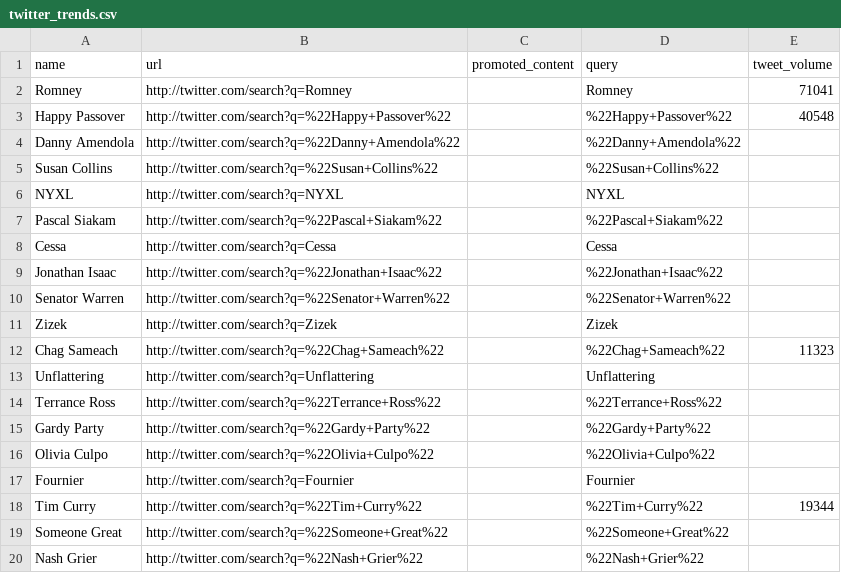
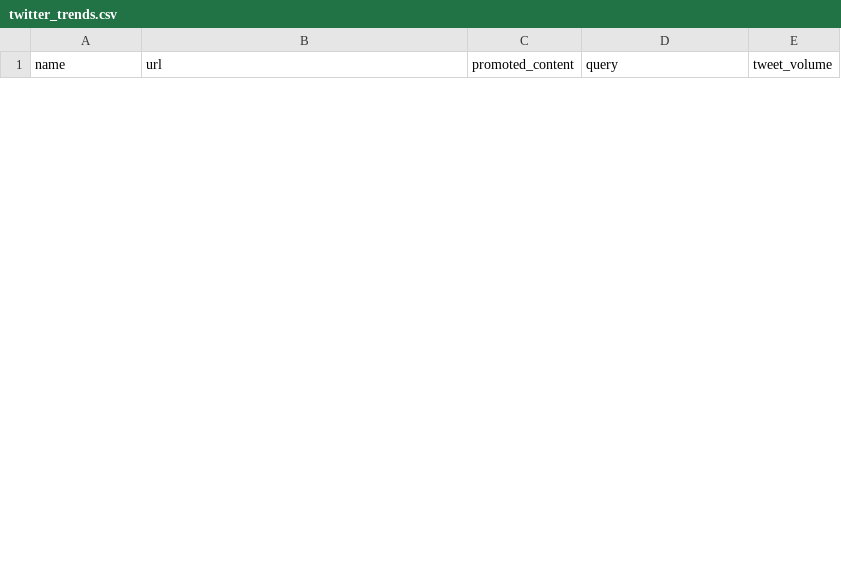
Before and after one commit to niranjantdesai/twitter-trends-analysis-viz, a CSV file: real_time_vis/twitter_trends.csv, drawn as a sheet; only a part is shown; the diff covers the shown part only.

Commit message:
Calling Node script to get Google Trends

```diff
--- a/real_time_vis/twitter_trends.csv
+++ b/real_time_vis/twitter_trends.csv
@@ -1,20 +1 @@
 name,url,promoted_content,query,tweet_volume
-Romney,http://twitter.com/search?q=Romney,,Romney,71041
-Happy Passover,http://twitter.com/search?q=%22Happy+Passover%22,,%22Happy+Passover%22,40548
-Danny Amendola,http://twitter.com/search?q=%22Danny+Amendola%22,,%22Danny+Amendola%22,
-Susan Collins,http://twitter.com/search?q=%22Susan+Collins%22,,%22Susan+Collins%22,
-NYXL,http://twitter.com/search?q=NYXL,,NYXL,
-Pascal Siakam,http://twitter.com/search?q=%22Pascal+Siakam%22,,%22Pascal+Siakam%22,
-Cessa,http://twitter.com/search?q=Cessa,,Cessa,
-Jonathan Isaac,http://twitter.com/search?q=%22Jonathan+Isaac%22,,%22Jonathan+Isaac%22,
-Senator Warren,http://twitter.com/search?q=%22Senator+Warren%22,,%22Senator+Warren%22,
-Zizek,http://twitter.com/search?q=Zizek,,Zizek,
-Chag Sameach,http://twitter.com/search?q=%22Chag+Sameach%22,,%22Chag+Sameach%22,11323
-Unflattering,http://twitter.com/search?q=Unflattering,,Unflattering,
-Terrance Ross,http://twitter.com/search?q=%22Terrance+Ross%22,,%22Terrance+Ross%22,
-Gardy Party,http://twitter.com/search?q=%22Gardy+Party%22,,%22Gardy+Party%22,
-Olivia Culpo,http://twitter.com/search?q=%22Olivia+Culpo%22,,%22Olivia+Culpo%22,
-Fournier,http://twitter.com/search?q=Fournier,,Fournier,
-Tim Curry,http://twitter.com/search?q=%22Tim+Curry%22,,%22Tim+Curry%22,19344
-Someone Great,http://twitter.com/search?q=%22Someone+Great%22,,%22Someone+Great%22,
-Nash Grier,http://twitter.com/search?q=%22Nash+Grier%22,,%22Nash+Grier%22,
```
Also changed, not shown: 24 added rows and 10 removed rows elsewhere in this file, 5 other files.
